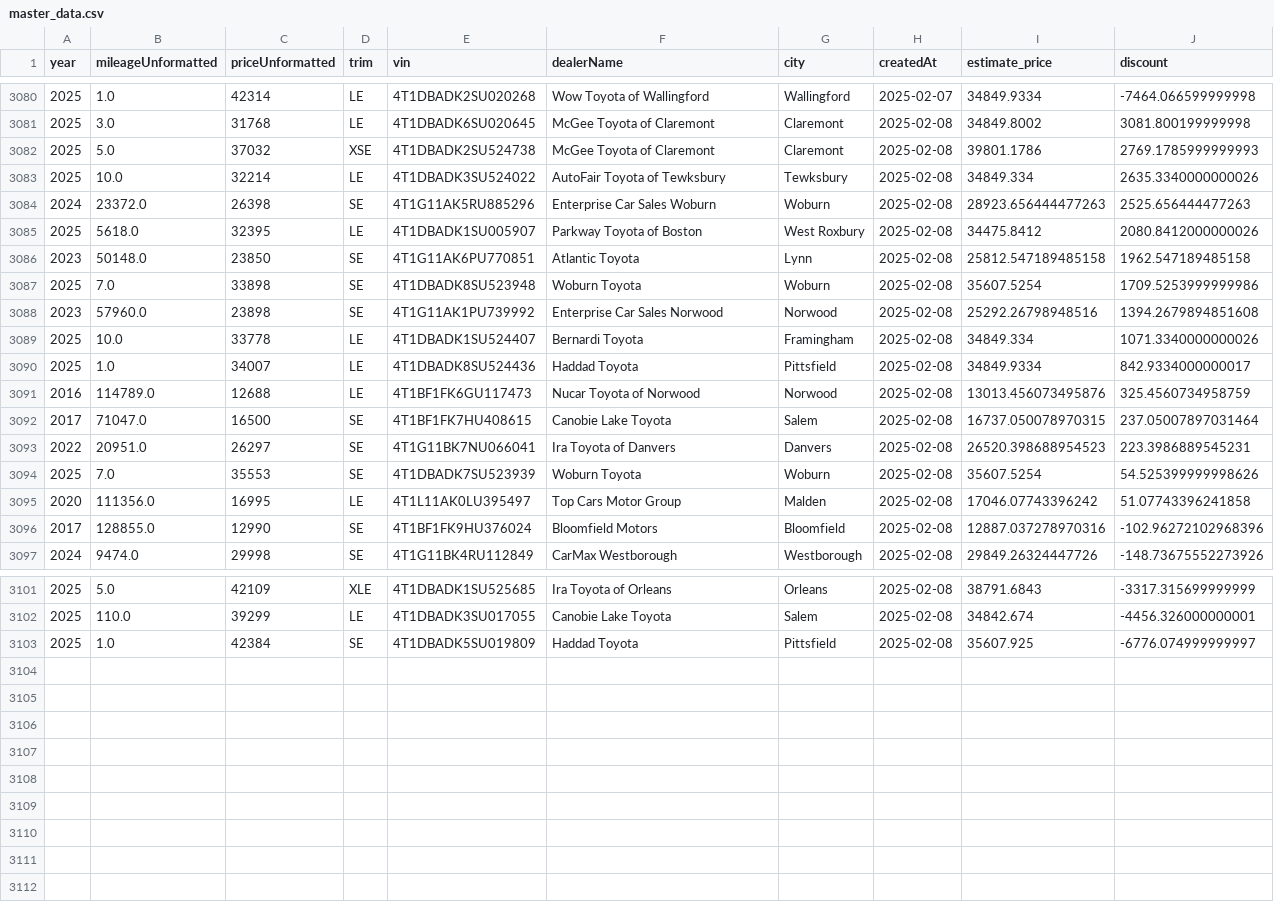
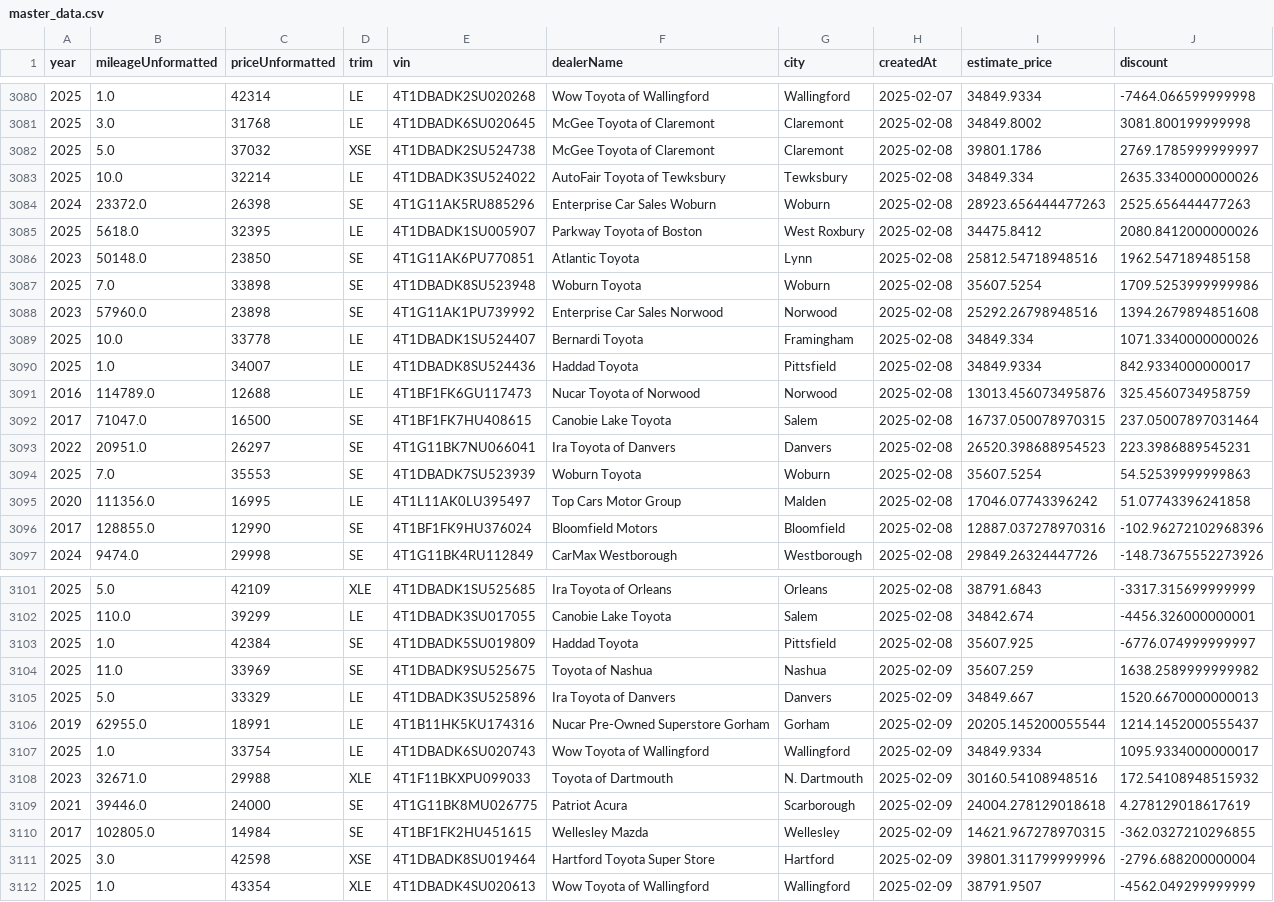
Before and after one commit to MMel099/UsedCarPricer, a CSV file: data/master_data.csv, drawn as a sheet; only a part is shown, gaps mark what is left out.

```diff
--- a/data/master_data.csv
+++ b/data/master_data.csv
@@ -3081,3 +3081,3 @@ year,mileageUnformatted,priceUnformatted,trim,vin,dealerName,city,createdAt,esti
 2025,3.0,31768,LE,4T1DBADK6SU020645,McGee Toyota of Claremont,Claremont,2025-02-08,34849.8002,3081.800199999998
-2025,5.0,37032,XSE,4T1DBADK2SU524738,McGee Toyota of Claremont,Claremont,2025-02-08,39801.1786,2769.1785999999993
+2025,5.0,37032,XSE,4T1DBADK2SU524738,McGee Toyota of Claremont,Claremont,2025-02-08,39801.1786,2769.1785999999997
 2025,10.0,32214,LE,4T1DBADK3SU524022,AutoFair Toyota of Tewksbury,Tewksbury,2025-02-08,34849.334,2635.3340000000026
@@ -3085,3 +3085,3 @@ year,mileageUnformatted,priceUnformatted,trim,vin,dealerName,city,createdAt,esti
 2025,5618.0,32395,LE,4T1DBADK1SU005907,Parkway Toyota of Boston,West Roxbury,2025-02-08,34475.8412,2080.8412000000026
-2023,50148.0,23850,SE,4T1G11AK6PU770851,Atlantic Toyota,Lynn,2025-02-08,25812.547189485158,1962.547189485158
+2023,50148.0,23850,SE,4T1G11AK6PU770851,Atlantic Toyota,Lynn,2025-02-08,25812.54718948516,1962.547189485158
 2025,7.0,33898,SE,4T1DBADK8SU523948,Woburn Toyota,Woburn,2025-02-08,35607.5254,1709.5253999999986
@@ -3093,3 +3093,3 @@ year,mileageUnformatted,priceUnformatted,trim,vin,dealerName,city,createdAt,esti
 2022,20951.0,26297,SE,4T1G11BK7NU066041,Ira Toyota of Danvers,Danvers,2025-02-08,26520.398688954523,223.3986889545231
-2025,7.0,35553,SE,4T1DBADK7SU523939,Woburn Toyota,Woburn,2025-02-08,35607.5254,54.525399999998626
+2025,7.0,35553,SE,4T1DBADK7SU523939,Woburn Toyota,Woburn,2025-02-08,35607.5254,54.52539999999863
 2020,111356.0,16995,LE,4T1L11AK0LU395497,Top Cars Motor Group,Malden,2025-02-08,17046.07743396242,51.07743396241858
@@ -3103 +3103,10 @@ year,mileageUnformatted,priceUnformatted,trim,vin,dealerName,city,createdAt,esti
 2025,1.0,42384,SE,4T1DBADK5SU019809,Haddad Toyota,Pittsfield,2025-02-08,35607.925,-6776.074999999997
+2025,11.0,33969,SE,4T1DBADK9SU525675,Toyota of Nashua,Nashua,2025-02-09,35607.259,1638.2589999999982
+2025,5.0,33329,LE,4T1DBADK3SU525896,Ira Toyota of Danvers,Danvers,2025-02-09,34849.667,1520.6670000000013
+2019,62955.0,18991,LE,4T1B11HK5KU174316,Nucar Pre-Owned Superstore Gorham,Gorham,2025-02-09,20205.145200055544,1214.1452000555437
+2025,1.0,33754,LE,4T1DBADK6SU020743,Wow Toyota of Wallingford,Wallingford,2025-02-09,34849.9334,1095.9334000000017
+2023,32671.0,29988,XLE,4T1F11BKXPU099033,Toyota of Dartmouth,N. Dartmouth,2025-02-09,30160.54108948516,172.54108948515932
+2021,39446.0,24000,SE,4T1G11BK8MU026775,Patriot Acura,Scarborough,2025-02-09,24004.278129018618,4.278129018617619
+2017,102805.0,14984,SE,4T1BF1FK2HU451615,Wellesley Mazda,Wellesley,2025-02-09,14621.967278970315,-362.0327210296855
+2025,3.0,42598,XSE,4T1DBADK8SU019464,Hartford Toyota Super Store,Hartford,2025-02-09,39801.311799999996,-2796.688200000004
+2025,1.0,43354,XLE,4T1DBADK4SU020613,Wow Toyota of Wallingford,Wallingford,2025-02-09,38791.9507,-4562.049299999999
```
Also changed, not shown: data/daily_stats.csv, data/newest_data.csv, 3 other files.
